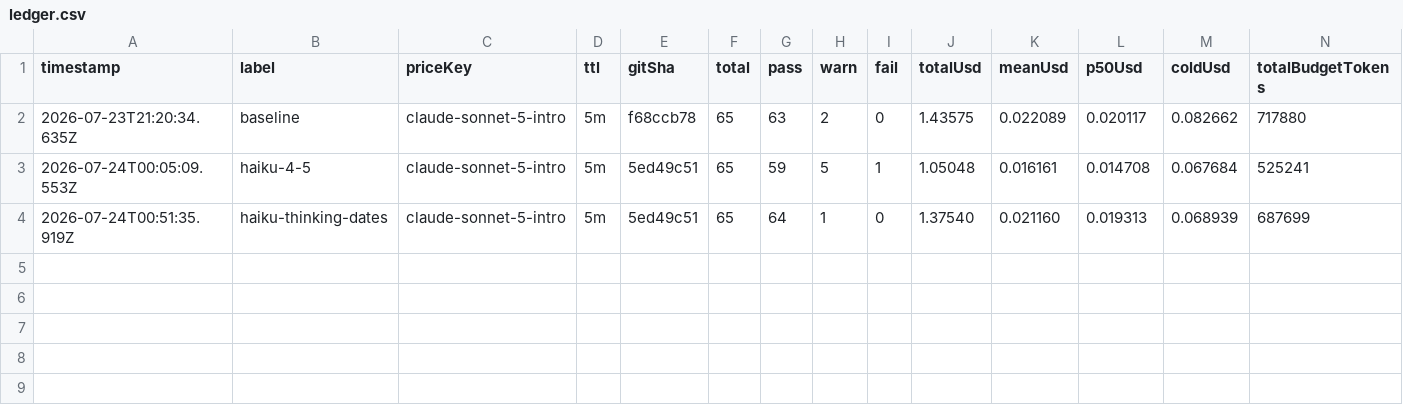
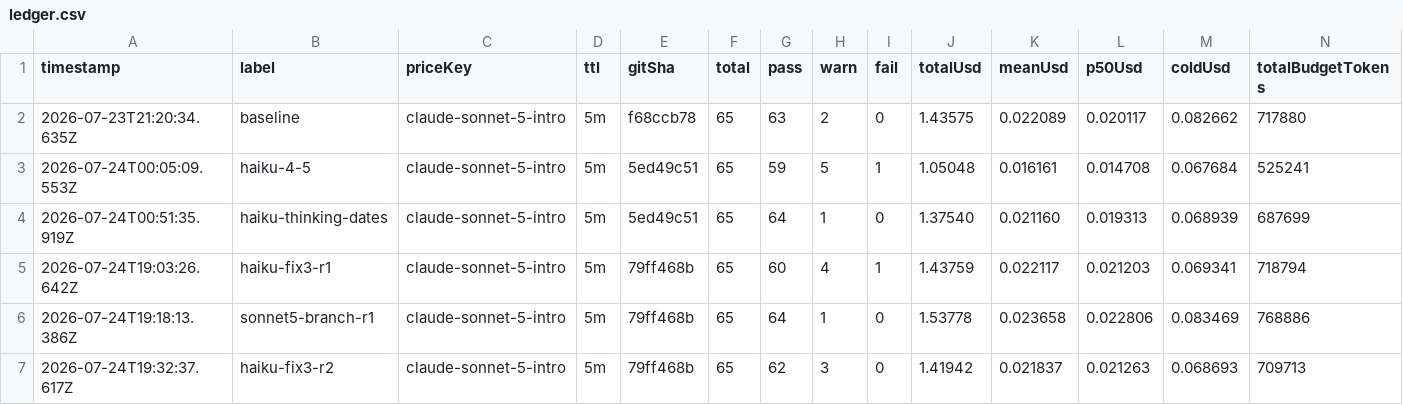
Before and after one commit to Fafulop/healthcare-platform, a CSV file: docs/DESDE JUNIO/AGENTES/OPTIMIZACION COSTOS/benchmarks/ledger.csv, drawn as a sheet; only a part is shown; rows hold the shown columns only; the diff names each change by its address in the sheet, - before the commit and + after, or states it on an @@ line.

```diff
--- a/docs/DESDE JUNIO/AGENTES/OPTIMIZACION COSTOS/benchmarks/ledger.csv
+++ b/docs/DESDE JUNIO/AGENTES/OPTIMIZACION COSTOS/benchmarks/ledger.csv
+row 5: 2026-07-24T19:03:26.642Z | haiku-fix3-r1 | claude-sonnet-5-intro | 5m | 79ff468b | 65 | 60 | 4 | 1 | 1.43759 | 0.022117 | 0.021203 | 0.069341 | 718794
+row 6: 2026-07-24T19:18:13.386Z | sonnet5-branch-r1 | claude-sonnet-5-intro | 5m | 79ff468b | 65 | 64 | 1 | 0 | 1.53778 | 0.023658 | 0.022806 | 0.083469 | 768886
+row 7: 2026-07-24T19:32:37.617Z | haiku-fix3-r2 | claude-sonnet-5-intro | 5m | 79ff468b | 65 | 62 | 3 | 0 | 1.41942 | 0.021837 | 0.021263 | 0.068693 | 709713
```
Also changed, not shown: 9 other files.
